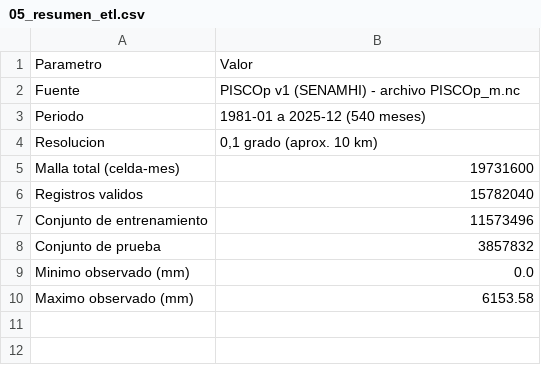
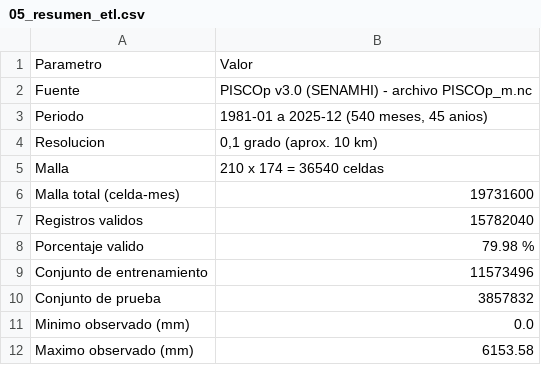
Before and after one commit to kevinatahualpa/precipitacion-peru, a CSV file: docs/descargas/05_resumen_etl.csv, drawn as a sheet.

```diff
--- a/docs/descargas/05_resumen_etl.csv
+++ b/docs/descargas/05_resumen_etl.csv
@@ -1,7 +1,9 @@
 Parametro;Valor
-Fuente;PISCOp v1 (SENAMHI) - archivo PISCOp_m.nc
-Periodo;1981-01 a 2025-12 (540 meses)
+Fuente;PISCOp v3.0 (SENAMHI) - archivo PISCOp_m.nc
+Periodo;1981-01 a 2025-12 (540 meses, 45 anios)
 Resolucion;0,1 grado (aprox. 10 km)
+Malla;210 x 174 = 36540 celdas
 Malla total (celda-mes);19731600
 Registros validos;15782040
+Porcentaje valido;79.98 %
 Conjunto de entrenamiento;11573496
```
Also changed, not shown: 2 other files.
